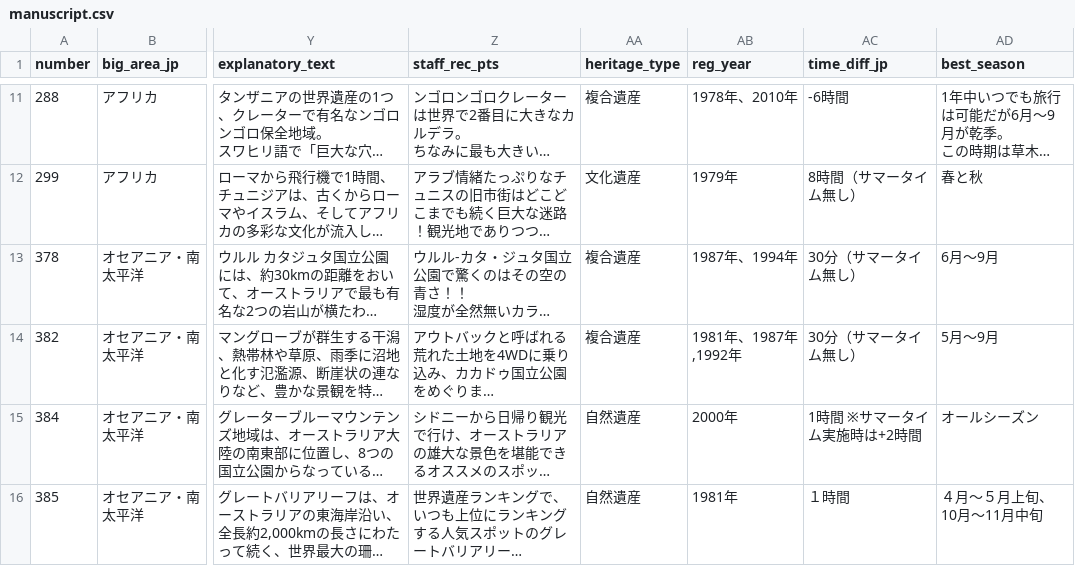
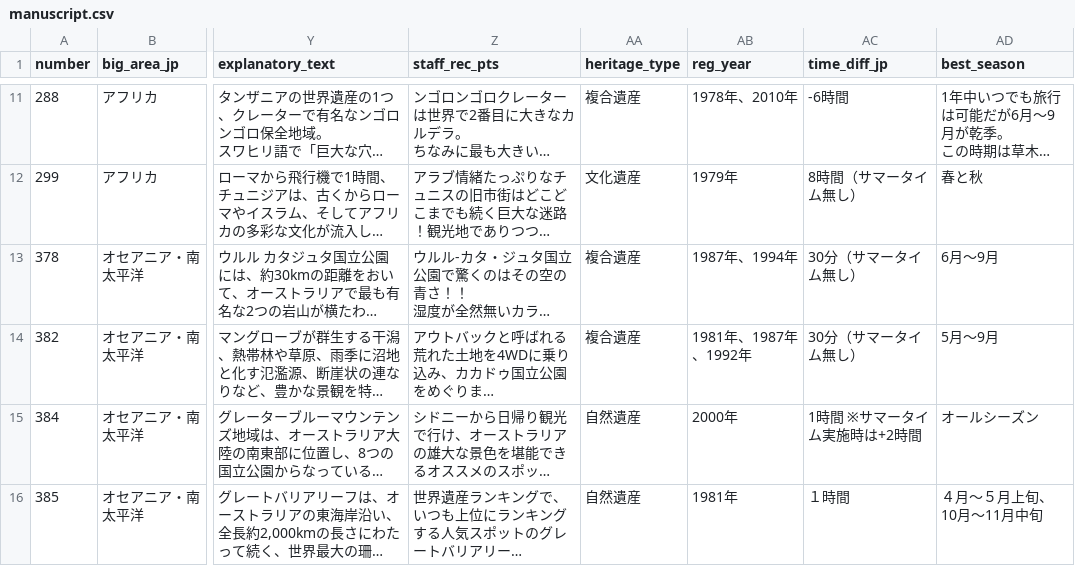
Before and after one commit to Onins/html-from-template, a CSV file: src/assets/manuscript.csv, drawn as a sheet; only a part is shown, gaps mark what is left out; long unchanged cells end in …; the diff names each change by its address in the sheet, - before the commit and + after, or states it on an @@ line.

Commit message:
Update kakadu reg_year csv

```diff
--- a/src/assets/manuscript.csv
+++ b/src/assets/manuscript.csv
-AB14 (reg_year): 1981年、1987年,1992年
+AB14 (reg_year): 1981年、1987年、1992年
```
